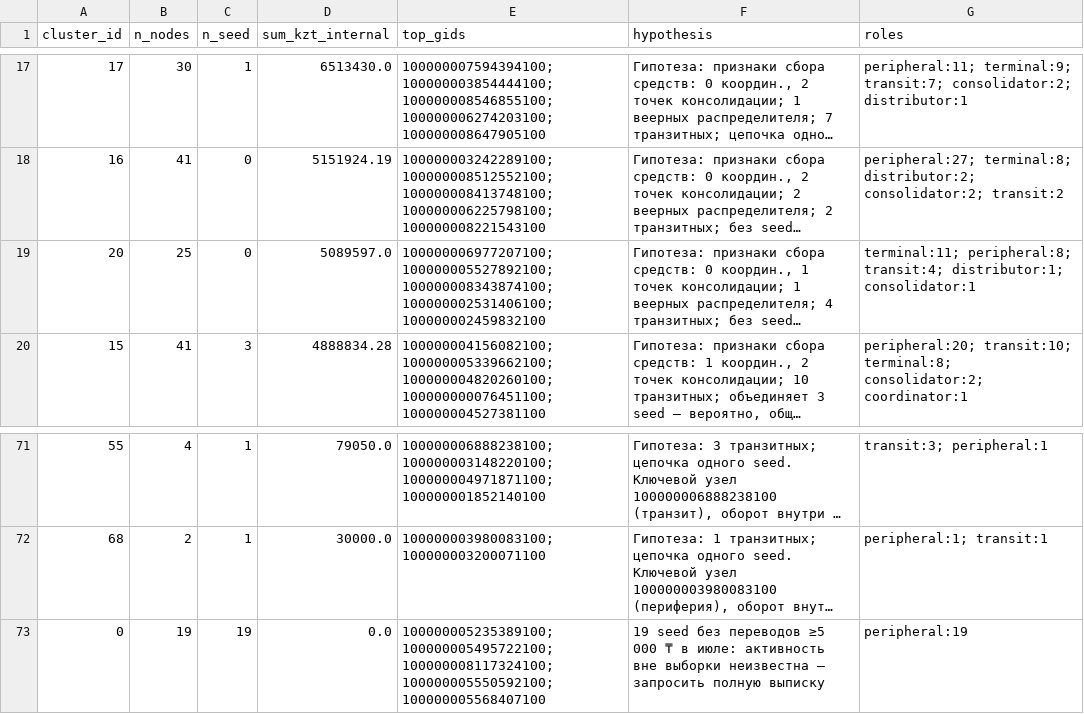
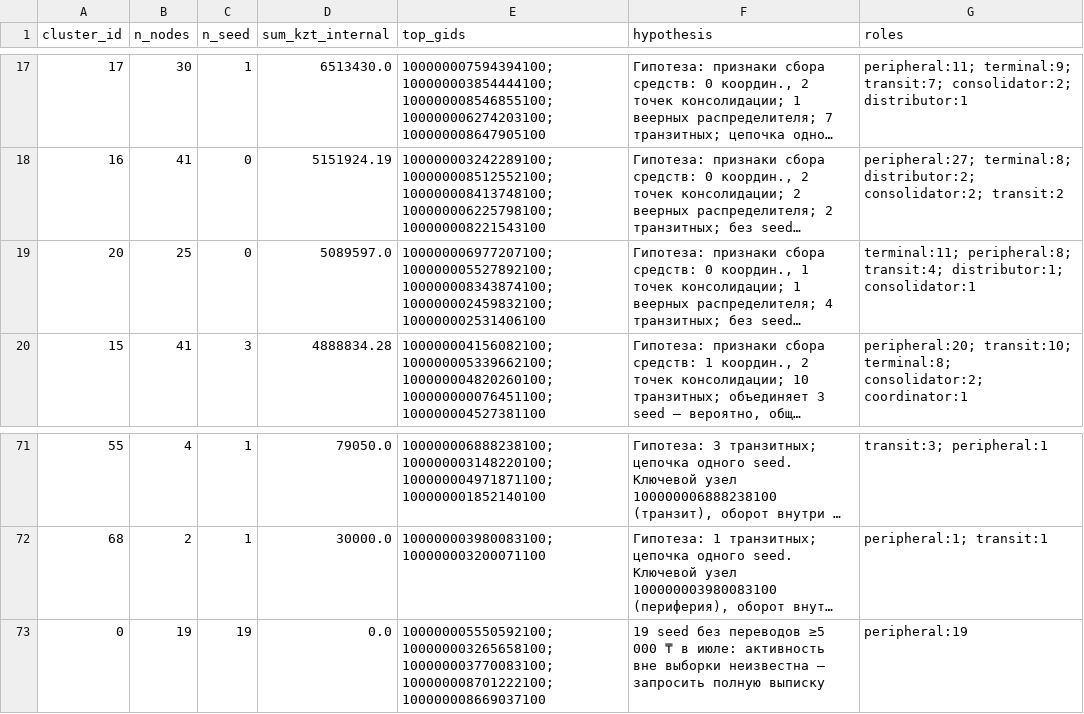
Before and after one commit to BAITC-Hacks/hack-b18c30d4-kazhydromet-ai, a CSV file: out/clusters.csv, drawn as a sheet; only a part is shown, gaps mark what is left out; long unchanged cells end in …; the diff names each change by its address in the sheet, - before the commit and + after, or states it on an @@ line.

```diff
--- a/out/clusters.csv
+++ b/out/clusters.csv
-E19 (top_gids): 100000006977207100;100000005527892100;100000008343874100;100000002531406100;100000002459832100
+E19 (top_gids): 100000006977207100;100000005527892100;100000008343874100;100000002459832100;100000002531406100
-E73 (top_gids): 100000005235389100;100000005495722100;100000008117324100;100000005550592100;100000005568407100
+E73 (top_gids): 100000005550592100;100000003265658100;100000003770083100;100000008701222100;100000008669037100
```
Also changed, not shown: out/nodes_roles.csv, out/top_nodes.csv, 2 other files.
